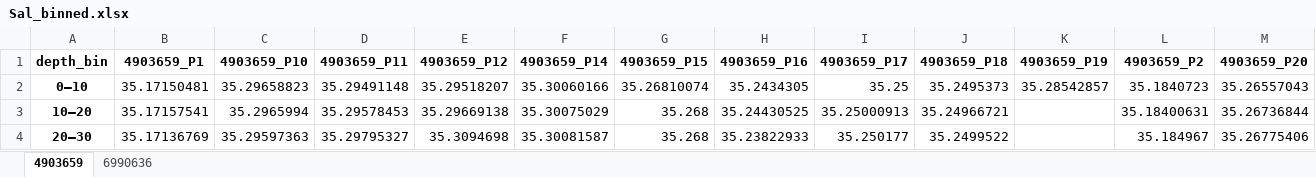
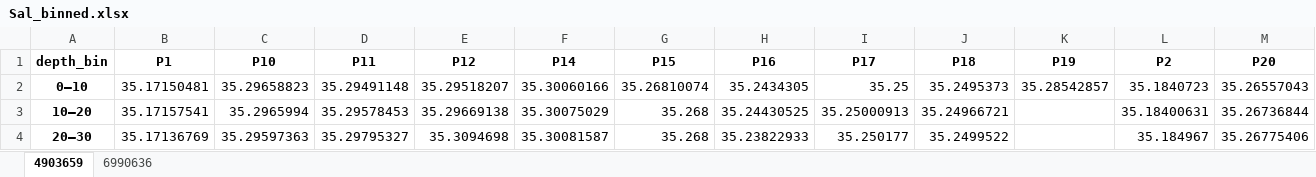
Before and after one commit to shodnett/agg_model_MSc, an Excel workbook: Sal_binned.xlsx, sheet 4903659, drawn as a sheet; only a part is shown; values as stored, in another font and other column widths than the file's, no borders; the diff covers the shown part only; the diff names each change by its address in the sheet, - before the commit and + after, or states it on an @@ line.

```diff
--- a/Sal_binned.xlsx (sheet 4903659)
+++ b/Sal_binned.xlsx (sheet 4903659)
-B1: 4903659_P1
+B1: P1
-C1: 4903659_P10
+C1: P10
-D1: 4903659_P11
+D1: P11
-E1: 4903659_P12
+E1: P12
-F1: 4903659_P14
+F1: P14
-G1: 4903659_P15
+G1: P15
-H1: 4903659_P16
+H1: P16
-I1: 4903659_P17
+I1: P17
-J1: 4903659_P18
+J1: P18
-K1: 4903659_P19
+K1: P19
-L1: 4903659_P2
+L1: P2
-M1: 4903659_P20
+M1: P20
```
Also changed, not shown: 31 edited cells elsewhere in this sheet, sheet 6990636, Temp_binned.xlsx, 1 other file.
